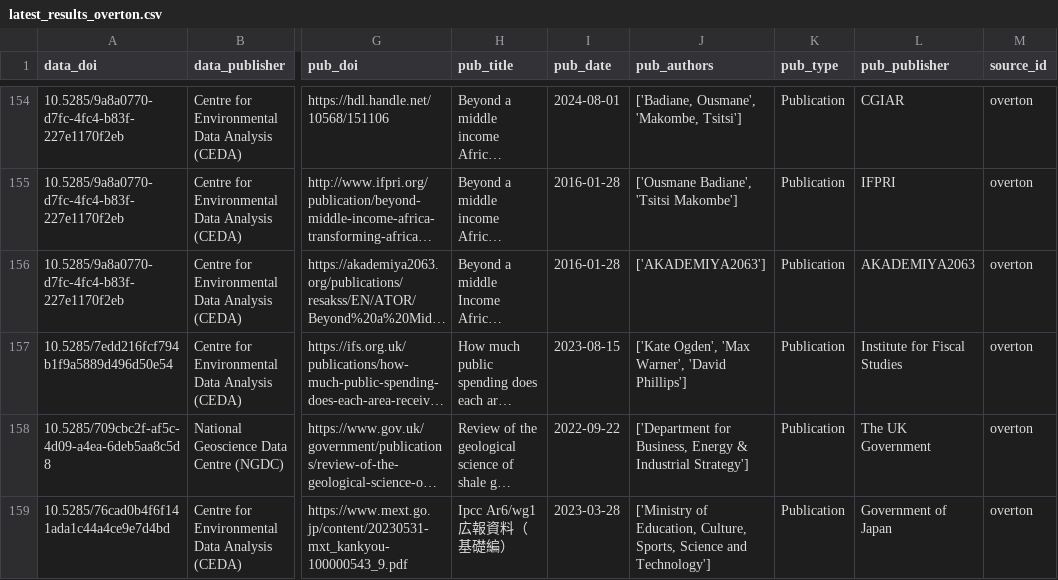
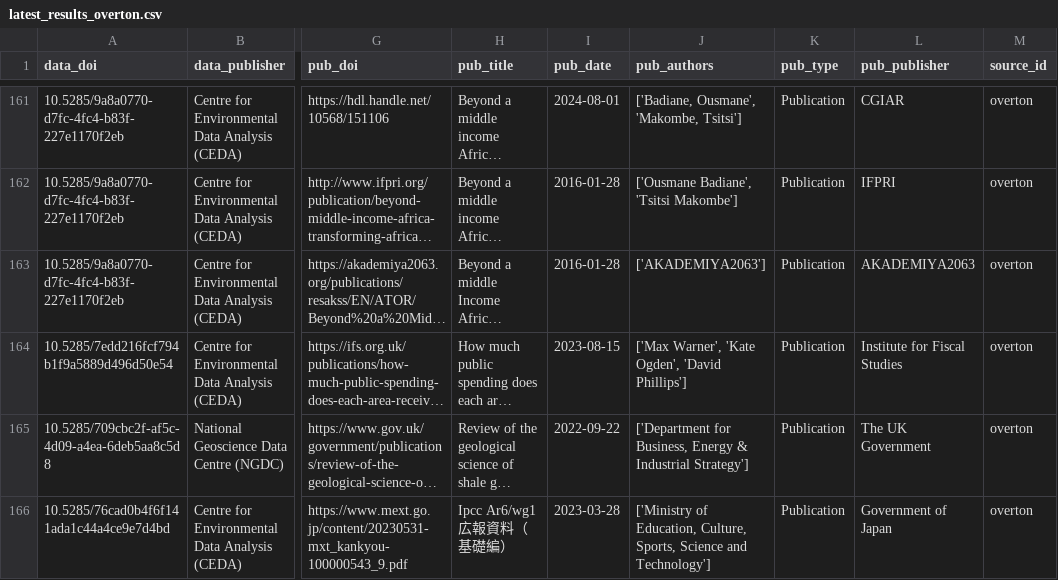
Before and after one commit to NERC-EDS/citationNotebook, a CSV file: Results/intermediate_data/latest_results_overton.csv, drawn as a sheet; only a part is shown, gaps mark what is left out; long unchanged cells end in …; addresses are those after the commit; the diff covers the shown part only; the diff names each change by its address in the sheet, - before the commit and + after, or states it on an @@ line.

```diff
--- a/Results/intermediate_data/latest_results_overton.csv
+++ b/Results/intermediate_data/latest_results_overton.csv
-J164 (pub_authors): ['Kate Ogden', 'Max Warner', 'David Phillips']
+J164 (pub_authors): ['Max Warner', 'Kate Ogden', 'David Phillips']
```
Also changed, not shown: 7 added rows and 1 removed row elsewhere in this file, 2 other files.
